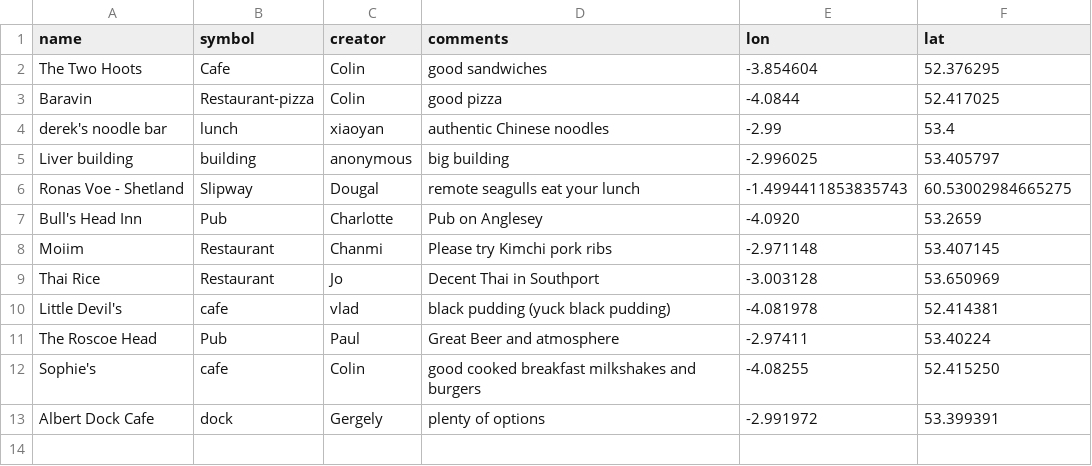
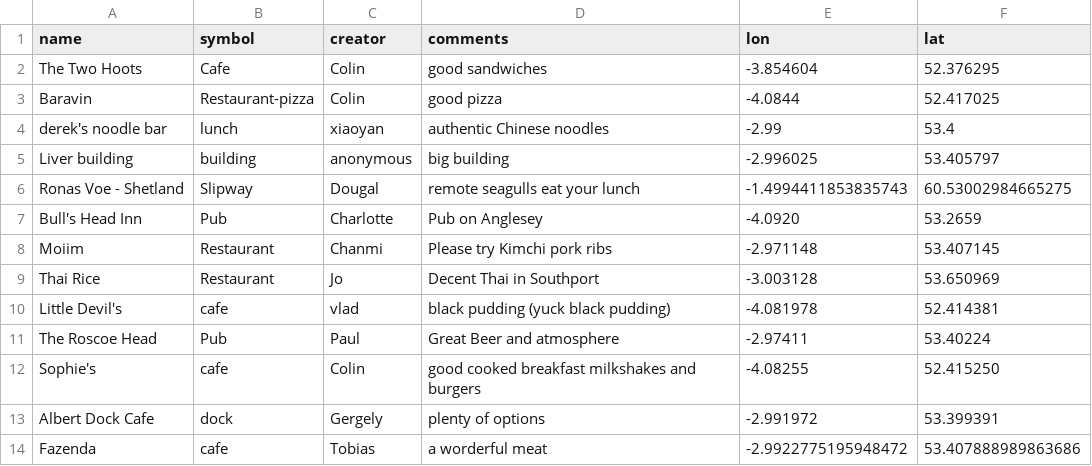
Before and after one commit to NOC-OI/favourite-places, a CSV file: places.csv, drawn as a sheet; the diff names each change by its address in the sheet, - before the commit and + after, or states it on an @@ line.

Commit message:
add a new place

```diff
--- a/places.csv
+++ b/places.csv
+row 14: Fazenda | cafe | Tobias | a worderful meat | -2.9922775195948472 | 53.407888989863686
```
